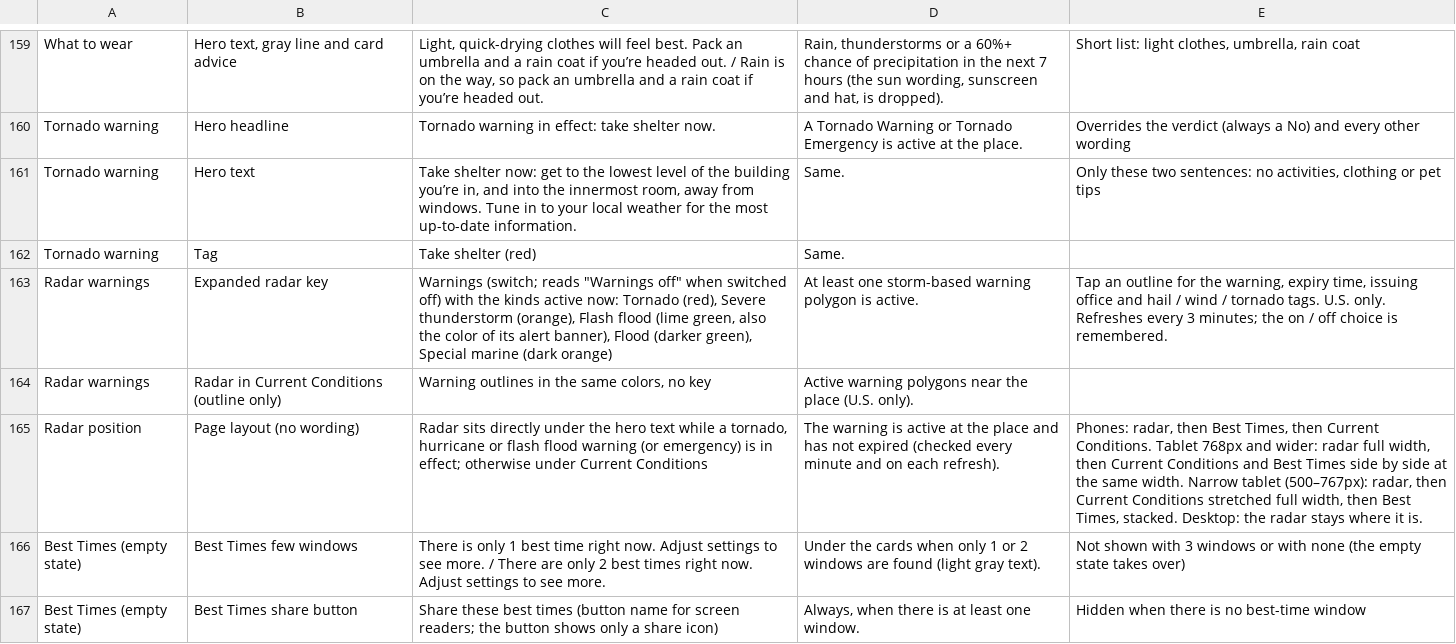
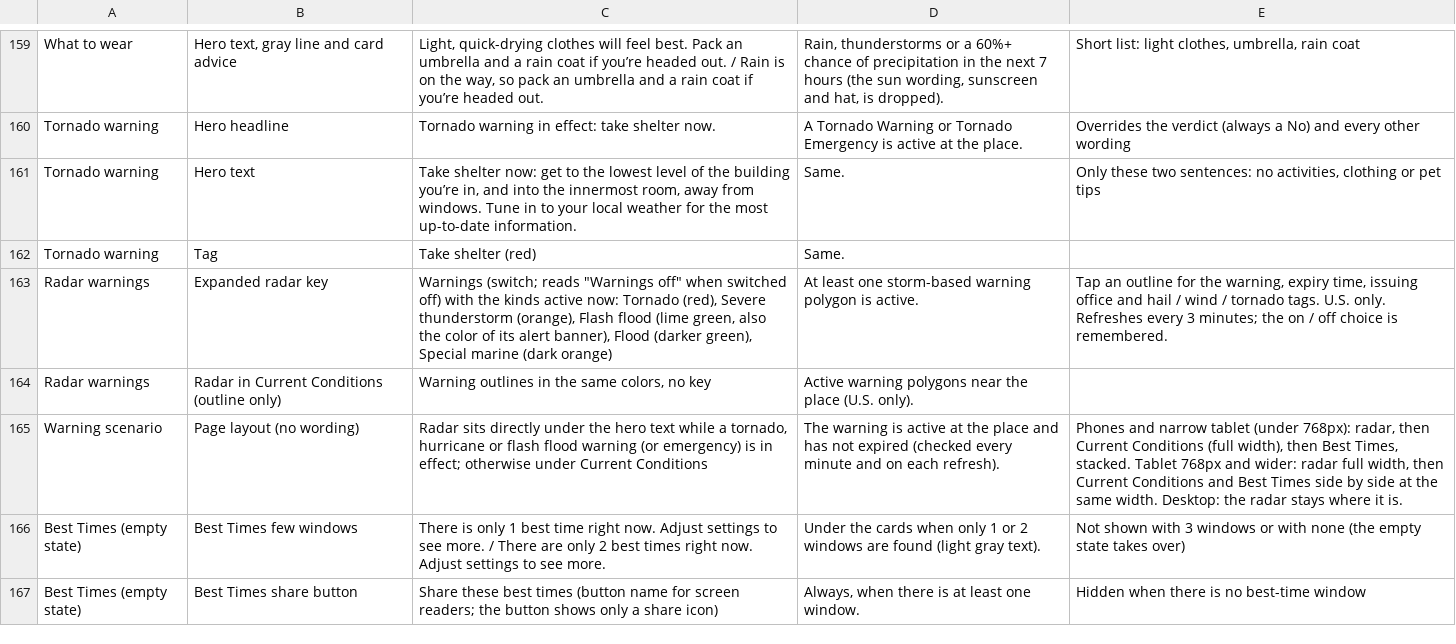
Before and after one commit to jeremyhamann87/Check-the-Wind, a CSV file: phrasing.csv, drawn as a sheet; only a part is shown, gaps mark what is left out; the diff names each change by its address in the sheet, - before the commit and + after, or states it on an @@ line.

```diff
--- a/phrasing.csv
+++ b/phrasing.csv
-A165: Radar position
+A165: Warning scenario
-E165: Phones: radar, then Best Times, then Current Conditions. Tablet 768px and wider: radar full width, then Current Conditions and Best Times side by side at the same width. Narrow tablet (500–767px): radar, then Current Conditions stretched full width, then Best Times, stacked. Desktop: the…
+E165: Phones and narrow tablet (under 768px): radar, then Current Conditions (full width), then Best Times, stacked. Tablet 768px and wider: radar full width, then Current Conditions and Best Times side by side at the same width. Desktop: the…
```
Also changed, not shown: 2 other files.
